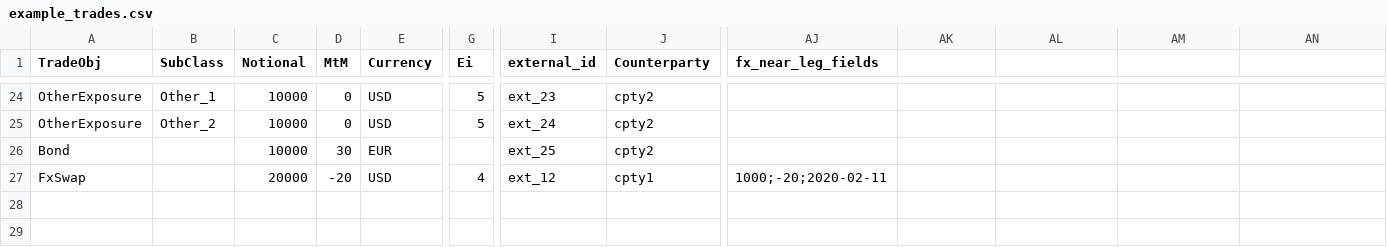
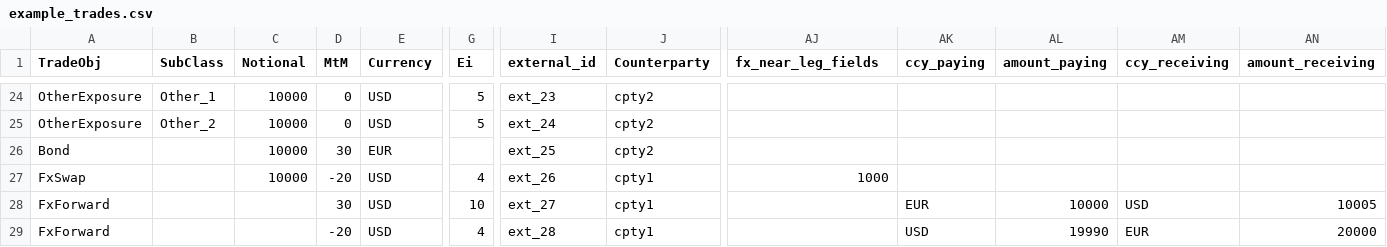
Before and after one commit to r-forge/ccr, a CSV file: pkg/Trading/inst/extdata/example_trades.csv, drawn as a sheet; only a part is shown, gaps mark what is left out; rows hold the shown columns only; the diff names each change by its address in the sheet, - before the commit and + after, or states it on an @@ line.

```diff
--- a/pkg/Trading/inst/extdata/example_trades.csv
+++ b/pkg/Trading/inst/extdata/example_trades.csv
-AK1: (empty)
+AK1: ccy_paying
-AL1: (empty)
+AL1: amount_paying
-AM1: (empty)
+AM1: ccy_receiving
-AN1: (empty)
+AN1: amount_receiving
-C27 (Notional): 20000
+C27 (Notional): 10000
-I27 (external_id): ext_12
+I27 (external_id): ext_26
-AJ27 (fx_near_leg_fields): 1000;-20;2020-02-11
+AJ27 (fx_near_leg_fields): 1000
+row 28: FxForward |  |  | 30 | USD | 10 | ext_27 | cpty1 |  | EUR | 10000 | USD | 10005
+row 29: FxForward |  |  | -20 | USD | 4 | ext_28 | cpty1 |  | USD | 19990 | EUR | 20000
```
Also changed, not shown: 14 other files.
